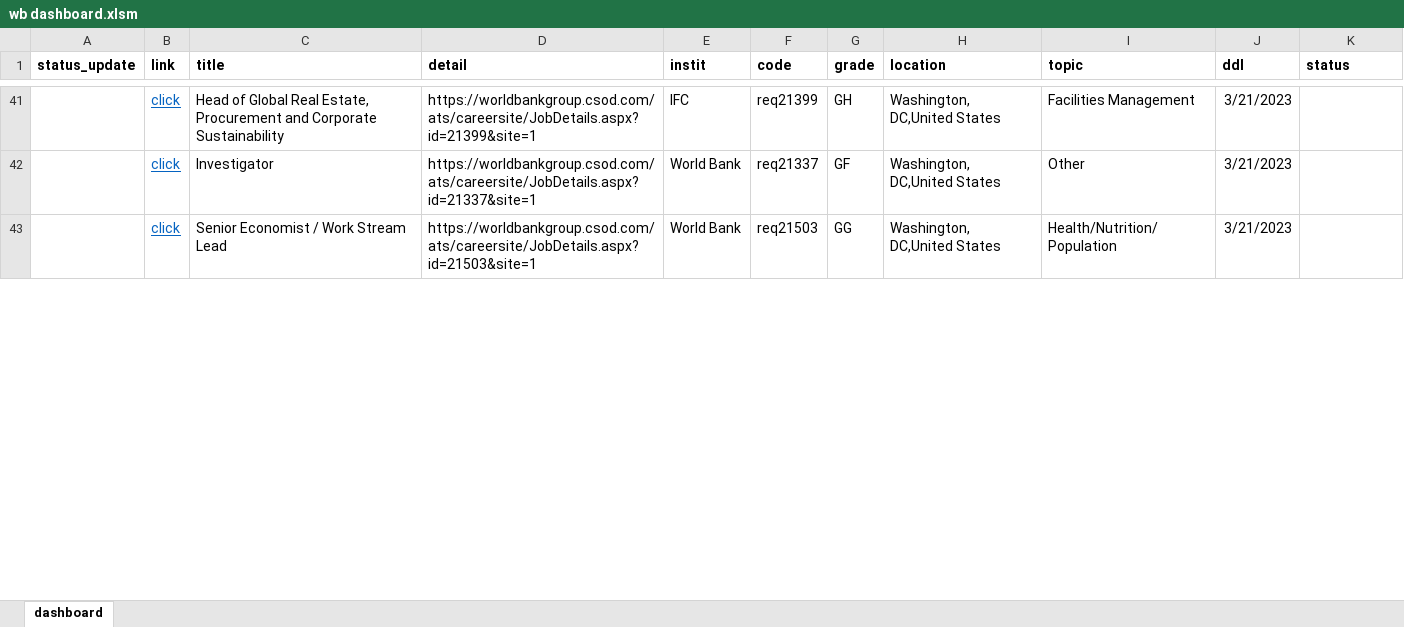
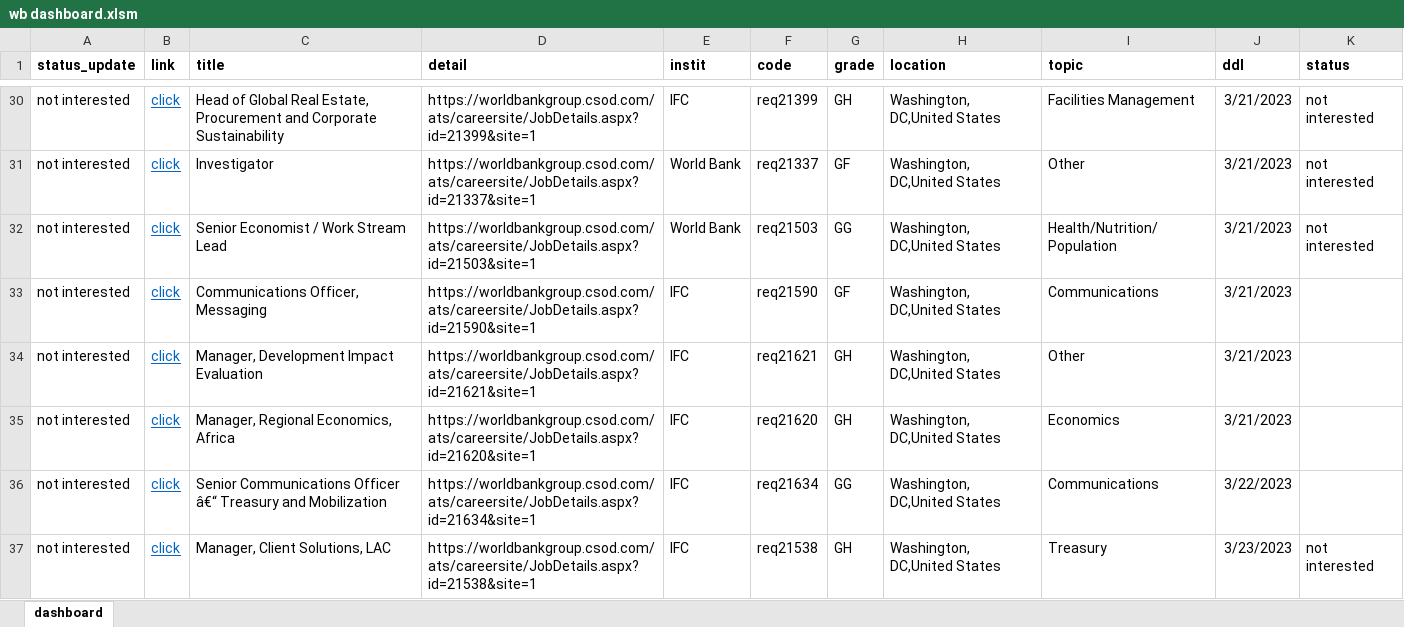
Before and after one commit to soluentre/workshops, an Excel workbook: temp_World Bank Jobs Application Dashboard and Automate/wb dashboard.xlsm, sheet dashboard, drawn as a sheet; only a part is shown, gaps mark what is left out; values as stored, in another font and other column widths than the file's, no borders; charts and pictures and conditional formats and table styles not drawn; addresses are those after the commit; the diff covers the shown part only; the diff names each change by its address in the sheet, - before the commit and + after, or states it on an @@ line.

```diff
--- a/temp_World Bank Jobs Application Dashboard and Automate/wb dashboard.xlsm (sheet dashboard)
+++ b/temp_World Bank Jobs Application Dashboard and Automate/wb dashboard.xlsm (sheet dashboard)
-A30:A32 (status_update): (empty)
+A30:A32 (status_update): not interested
-K30:K32 (status): (empty)
+K30:K32 (status): not interested
+row 33: not interested | click | Communications Officer, Messaging | https://worldbankgroup.csod.com/ats/careersite/JobDetails.aspx?id=21590&site=1 | IFC | req21590 | GF | Washington, DC,United States | Communications | 3/21/2023
+row 34: not interested | click | Manager, Development Impact Evaluation | https://worldbankgroup.csod.com/ats/careersite/JobDetails.aspx?id=21621&site=1 | IFC | req21621 | GH | Washington, DC,United States | Other | 3/21/2023
+row 35: not interested | click | Manager, Regional Economics, Africa | https://worldbankgroup.csod.com/ats/careersite/JobDetails.aspx?id=21620&site=1 | IFC | req21620 | GH | Washington, DC,United States | Economics | 3/21/2023
+row 36: not interested | click | Senior Communications Officer â€“ Treasury and Mobilization | https://worldbankgroup.csod.com/ats/careersite/JobDetails.aspx?id=21634&site=1 | IFC | req21634 | GG | Washington, DC,United States | Communications | 3/22/2023
+row 37: not interested | click | Manager, Client Solutions, LAC | https://worldbankgroup.csod.com/ats/careersite/JobDetails.aspx?id=21538&site=1 | IFC | req21538 | GH | Washington, DC,United States | Treasury | 3/23/2023 | not interested
```
Also changed, not shown: 21 added rows, 26 removed rows and 26 edited cells elsewhere in this sheet, charts or pictures, 3 other files.
